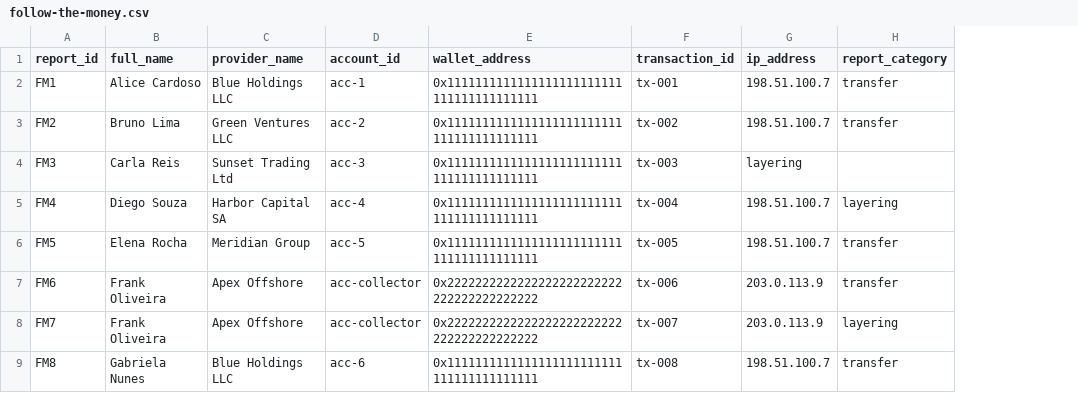
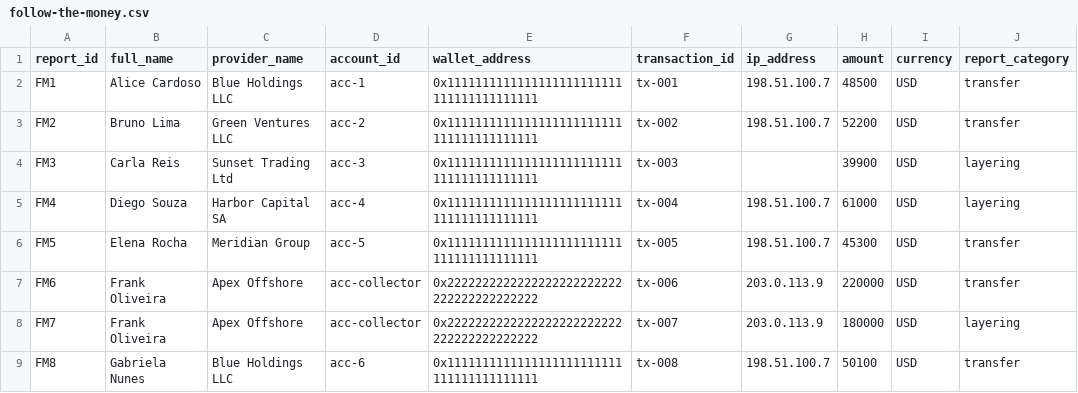
Before and after one commit to JoasASantos/CortexIntel, a CSV file: demos/follow-the-money.csv, drawn as a sheet; addresses are those after the commit; the diff names each change by its address in the sheet, - before the commit and + after, or states it on an @@ line.

```diff
--- a/demos/follow-the-money.csv
+++ b/demos/follow-the-money.csv
+column H (amount), rows 2-9: 48500 | 52200 | 39900 | 61000 | 45300 | 220000 | 180000 | 50100
+column I (currency), rows 2-9: all USD
-G4 (ip_address): layering
+G4 (ip_address): (empty)
-J4 (report_category): (empty)
+J4 (report_category): layering
```
Also changed, not shown: 3 other files.
